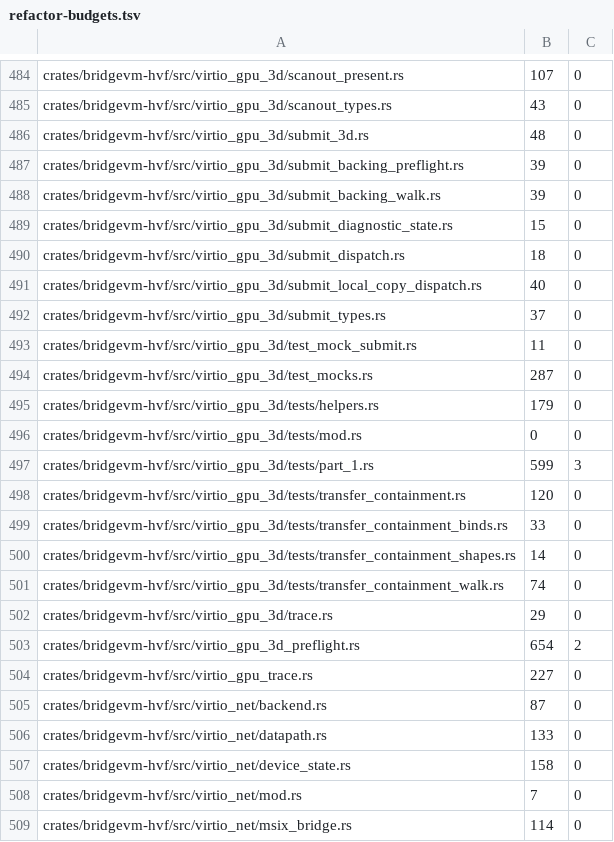
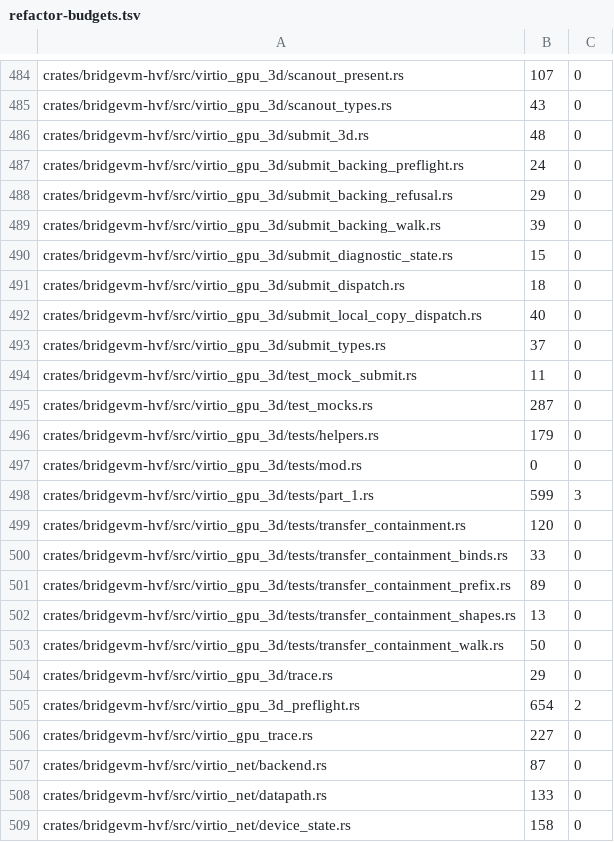
Before and after one commit to Ketchio-dev/bridgevm, a TSV file: scripts/refactor-budgets.tsv, drawn as a sheet; only a part is shown, gaps mark what is left out; the shorter side is filled out with more unchanged rows.

Commit message:
gpu: dispatch the commands before a refused transfer instead of dropping them
A defect I introduced. The containment preflight refused the ENTIRE submit
buffer, but virglrenderer executes every command preceding the one it rejects
and only then stops (vrend_decode.c:2160-2170). The discarded prefix carried
object creations the guest never repeats.

Measured in batch 6 (t8 job 20260824-154650-73552-15846), whose retained
run.log files record what the JSONL could not. The correlation is exact across
all 20 lanes: every lane with a preflight rejection later reported "Illegal
handle" on a context, and every lane without one reported none. In 5 of 6 cases
the poisoned context is precisely the context whose submit was refused, and the
refused buffers discarded 168 to 616 bytes of earlier commands.

The chain is visible in run.log, in order: vrend_set_single_sampler_view
reports "Illegal handle", then "context 7 failed to dispatch DRAW_VBO: 104".
The DRAW_VBO/ENOTRECOVERABLE I chased last round was the consequence; the lost
sampler-view handle was the cause, and my own refusal destroyed it.

So containment now dispatches cmdbuf[..offset] before recording the diagnostic
and answering ERR_UNSPEC, leaving the context exactly as far along as the
renderer would have taken it. The refusal condition is unchanged: the unbacked
transfer itself is still never forwarded and backing is still never synthesised.

Two existing walk tests asserted `submits.is_empty()`, i.e. they encoded the
defect; they now assert the prefix is dispatched. The new test is
mutation-checked: disabling the prefix dispatch fails 3 tests.

No ceiling raised - 3 lowered (submit_backing_preflight 39->24,
transfer_containment_walk 74->50, transfer_containment_shapes 14->13), 2 new
registered at the size the checker reports.

```diff
--- a/scripts/refactor-budgets.tsv
+++ b/scripts/refactor-budgets.tsv
@@ -486,3 +486,4 @@ crates/bridgevm-hvf/src/virtio_gpu_3d/scanout_types.rs	43	0
 crates/bridgevm-hvf/src/virtio_gpu_3d/submit_3d.rs	48	0
-crates/bridgevm-hvf/src/virtio_gpu_3d/submit_backing_preflight.rs	39	0
+crates/bridgevm-hvf/src/virtio_gpu_3d/submit_backing_preflight.rs	24	0
+crates/bridgevm-hvf/src/virtio_gpu_3d/submit_backing_refusal.rs	29	0
 crates/bridgevm-hvf/src/virtio_gpu_3d/submit_backing_walk.rs	39	0
@@ -499,4 +500,5 @@ crates/bridgevm-hvf/src/virtio_gpu_3d/tests/transfer_containment.rs	120	0
 crates/bridgevm-hvf/src/virtio_gpu_3d/tests/transfer_containment_binds.rs	33	0
-crates/bridgevm-hvf/src/virtio_gpu_3d/tests/transfer_containment_shapes.rs	14	0
-crates/bridgevm-hvf/src/virtio_gpu_3d/tests/transfer_containment_walk.rs	74	0
+crates/bridgevm-hvf/src/virtio_gpu_3d/tests/transfer_containment_prefix.rs	89	0
+crates/bridgevm-hvf/src/virtio_gpu_3d/tests/transfer_containment_shapes.rs	13	0
+crates/bridgevm-hvf/src/virtio_gpu_3d/tests/transfer_containment_walk.rs	50	0
 crates/bridgevm-hvf/src/virtio_gpu_3d/trace.rs	29	0
```
Also changed, not shown: 8 other files.
